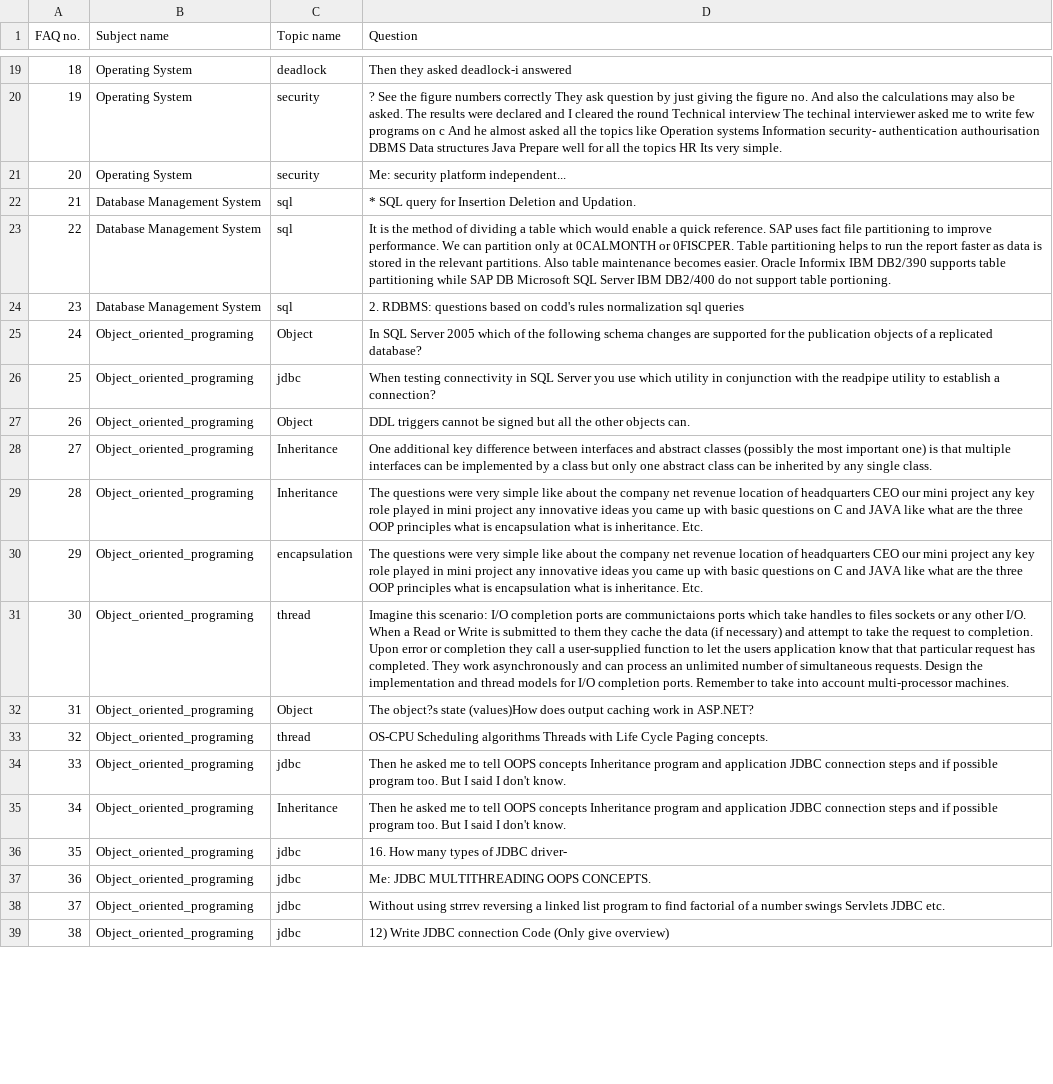
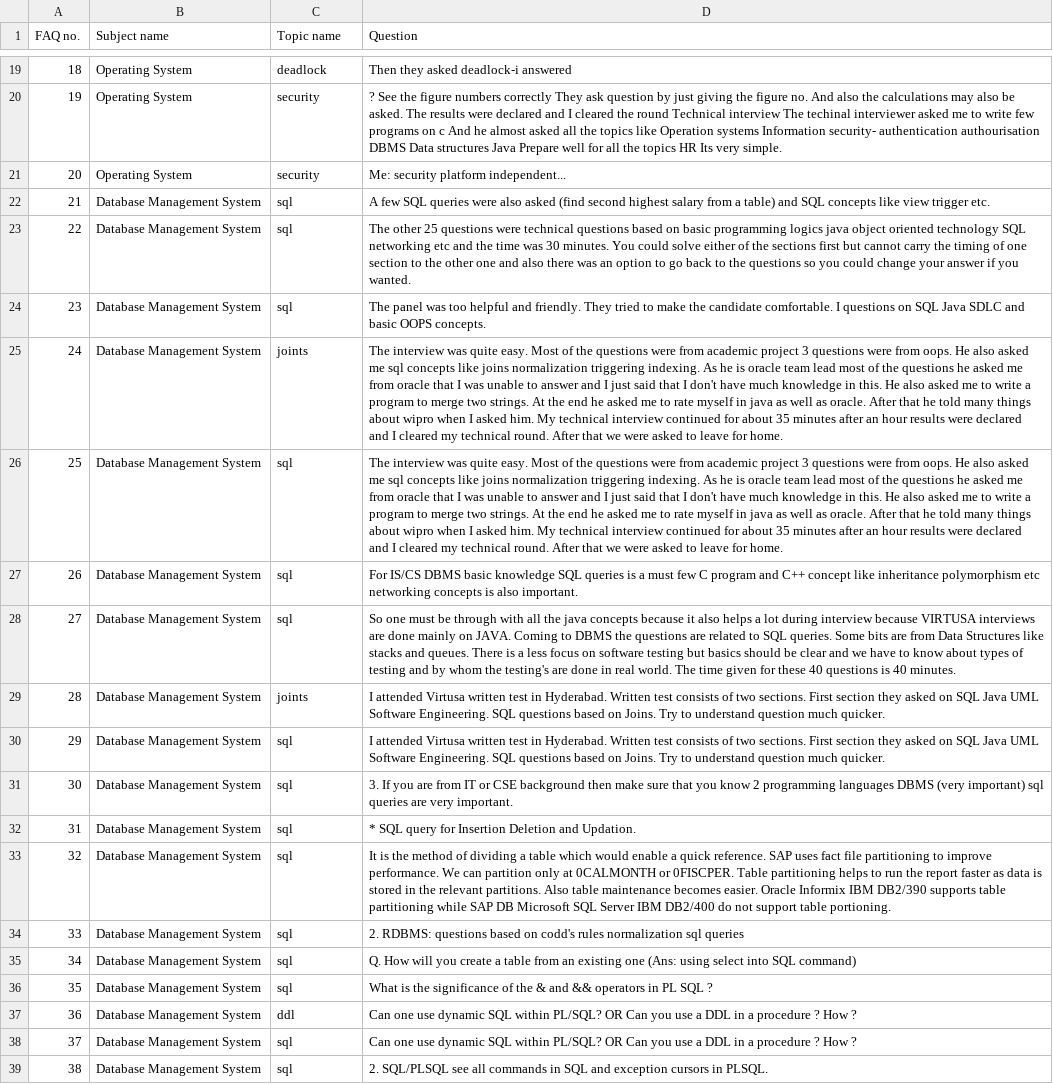
Before and after one commit to aliakbar09a/Getting_FAQs_topicwise, a CSV file: result.csv, drawn as a sheet; only a part is shown, gaps mark what is left out; the diff covers the shown part only; the diff names each change by its address in the sheet, - before the commit and + after, or states it on an @@ line.

```diff
--- a/result.csv
+++ b/result.csv
-D22 (Question): * SQL query for Insertion Deletion and Updation.
+D22 (Question): A few SQL queries were also asked (find second highest salary from a table) and SQL concepts like view trigger etc.
-D23 (Question): It is the method of dividing a table which would enable a quick reference. SAP uses fact file partitioning to improve performance. We can partition only at 0CALMONTH or 0FISCPER. Table partitioning helps to run the report faster as data is stored in the relevant partitions. Also table maintenance becomes easier. Oracle Informix IBM DB2/390 supports table partitioning while SAP DB Microsoft SQL Server IBM DB2/400 do not support table portioning.
+D23 (Question): The other 25 questions were technical questions based on basic programming logics java object oriented technology SQL networking etc and the time was 30 minutes. You could solve either of the sections first but cannot carry the timing of one section to the other one and also there was an option to go back to the questions so you could change your answer if you wanted.
-D24 (Question): 2. RDBMS: questions based on codd's rules normalization sql queries
+D24 (Question): The panel was too helpful and friendly. They tried to make the candidate comfortable. I questions on SQL Java SDLC and basic OOPS concepts.
-B25:B39 (Subject name): Object_oriented_programing
+B25:B39 (Subject name): Database Management System
-C25 (Topic name): Object
+C25 (Topic name): joints
-D25 (Question): In SQL Server 2005 which of the following schema changes are supported for the publication objects of a replicated database?
+D25 (Question): The interview was quite easy. Most of the questions were from academic project 3 questions were from oops. He also asked me sql concepts like joins normalization triggering indexing. As he is oracle team lead most of the questions he asked me from oracle that I was unable to answer and I just said that I don't have much knowledge in this. He also asked me to write a program to merge two strings. At the end he asked me to rate myself in java as well as oracle. After that he told many things about wipro when I asked him. My technical interview continued for about 35 minutes after an hour results were declared and I cleared my technical round. After that we were asked to leave for home.
-C26 (Topic name): jdbc
+C26 (Topic name): sql
-D26 (Question): When testing connectivity in SQL Server you use which utility in conjunction with the readpipe utility to establish a connection?
+D26 (Question): The interview was quite easy. Most of the questions were from academic project 3 questions were from oops. He also asked me sql concepts like joins normalization triggering indexing. As he is oracle team lead most of the questions he asked me from oracle that I was unable to answer and I just said that I don't have much knowledge in this. He also asked me to write a program to merge two strings. At the end he asked me to rate myself in java as well as oracle. After that he told many things about wipro when I asked him. My technical interview continued for about 35 minutes after an hour results were declared and I cleared my technical round. After that we were asked to leave for home.
-C27 (Topic name): Object
+C27 (Topic name): sql
-D27 (Question): DDL triggers cannot be signed but all the other objects can.
+D27 (Question): For IS/CS DBMS basic knowledge SQL queries is a must few C program and C++ concept like inheritance polymorphism etc networking concepts is also important.
-C28 (Topic name): Inheritance
+C28 (Topic name): sql
-D28 (Question): One additional key difference between interfaces and abstract classes (possibly the most important one) is that multiple interfaces can be implemented by a class but only one abstract class can be inherited by any single class.
+D28 (Question): So one must be through with all the java concepts because it also helps a lot during interview because VIRTUSA interviews are done mainly on JAVA. Coming to DBMS the questions are related to SQL queries. Some bits are from Data Structures like stacks and queues. There is a less focus on software testing but basics should be clear and we have to know about types of testing and by whom the testing's are done in real world. The time given for these 40 questions is 40 minutes.
-C29 (Topic name): Inheritance
+C29 (Topic name): joints
-D29:D30 (Question): The questions were very simple like about the company net revenue location of headquarters CEO our mini project any key role played in mini project any innovative ideas you came up with basic questions on C and JAVA like what are the three OOP principles what is encapsulation what is inheritance. Etc.
+D29:D30 (Question): I attended Virtusa written test in Hyderabad. Written test consists of two sections. First section they asked on SQL Java UML Software Engineering. SQL questions based on Joins. Try to understand question much quicker.
-C30 (Topic name): encapsulation
+C30 (Topic name): sql
-C31 (Topic name): thread
+C31 (Topic name): sql
-D31 (Question): Imagine this scenario: I/O completion ports are communictaions ports which take handles to files sockets or any other I/O. When a Read or Write is submitted to them they cache the data (if necessary) and attempt to take the request to completion. Upon error or completion they call a user-supplied function to let the users application know that that particular request has completed. They work asynchronously and can process an unlimited number of simultaneous requests. Design the implementation and thread models for I/O completion ports. Remember to take into account multi-processor machines.
+D31 (Question): 3. If you are from IT or CSE background then make sure that you know 2 programming languages DBMS (very important) sql queries are very important.
-C32 (Topic name): Object
+C32 (Topic name): sql
-D32 (Question): The object?s state (values)How does output caching work in ASP.NET?
+D32 (Question): * SQL query for Insertion Deletion and Updation.
-C33 (Topic name): thread
+C33 (Topic name): sql
-D33 (Question): OS-CPU Scheduling algorithms Threads with Life Cycle Paging concepts.
+D33 (Question): It is the method of dividing a table which would enable a quick reference. SAP uses fact file partitioning to improve performance. We can partition only at 0CALMONTH or 0FISCPER. Table partitioning helps to run the report faster as data is stored in the relevant partitions. Also table maintenance becomes easier. Oracle Informix IBM DB2/390 supports table partitioning while SAP DB Microsoft SQL Server IBM DB2/400 do not support table portioning.
-C34 (Topic name): jdbc
+C34 (Topic name): sql
-D34 (Question): Then he asked me to tell OOPS concepts Inheritance program and application JDBC connection steps and if possible program too. But I said I don't know.
+D34 (Question): 2. RDBMS: questions based on codd's rules normalization sql queries
-C35 (Topic name): Inheritance
+C35 (Topic name): sql
-D35 (Question): Then he asked me to tell OOPS concepts Inheritance program and application JDBC connection steps and if possible program too. But I said I don't know.
+D35 (Question): Q. How will you create a table from an existing one (Ans: using select into SQL command)
-C36 (Topic name): jdbc
+C36 (Topic name): sql
-D36 (Question): 16. How many types of JDBC driver-
+D36 (Question): What is the significance of the & and && operators in PL SQL ?
-C37 (Topic name): jdbc
+C37 (Topic name): ddl
-D37 (Question): Me: JDBC MULTITHREADING OOPS CONCEPTS.
+D37 (Question): Can one use dynamic SQL within PL/SQL? OR Can you use a DDL in a procedure ? How ?
-C38:C39 (Topic name): jdbc
+C38:C39 (Topic name): sql
-D38 (Question): Without using strrev reversing a linked list program to find factorial of a number swings Servlets JDBC etc.
+D38 (Question): Can one use dynamic SQL within PL/SQL? OR Can you use a DDL in a procedure ? How ?
-D39 (Question): 12) Write JDBC connection Code (Only give overview)
+D39 (Question): 2. SQL/PLSQL see all commands in SQL and exception cursors in PLSQL.
```
Also changed, not shown: 66 edited cells elsewhere in this file, 2 other files.
